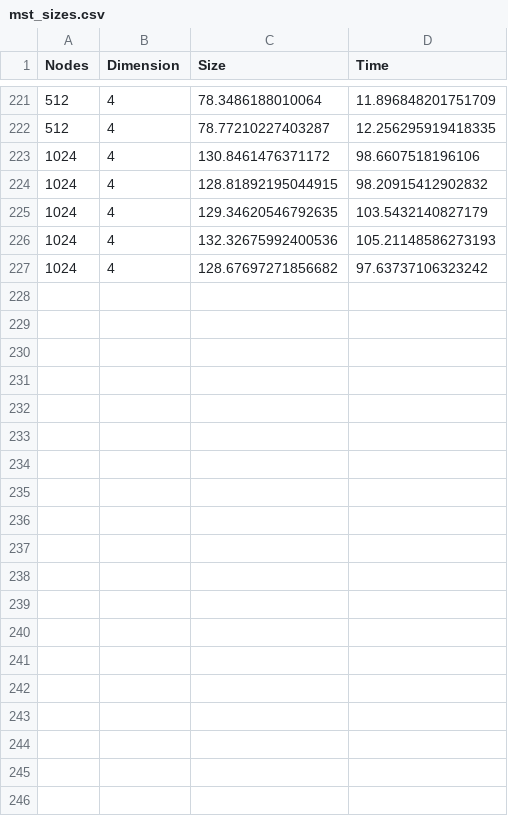
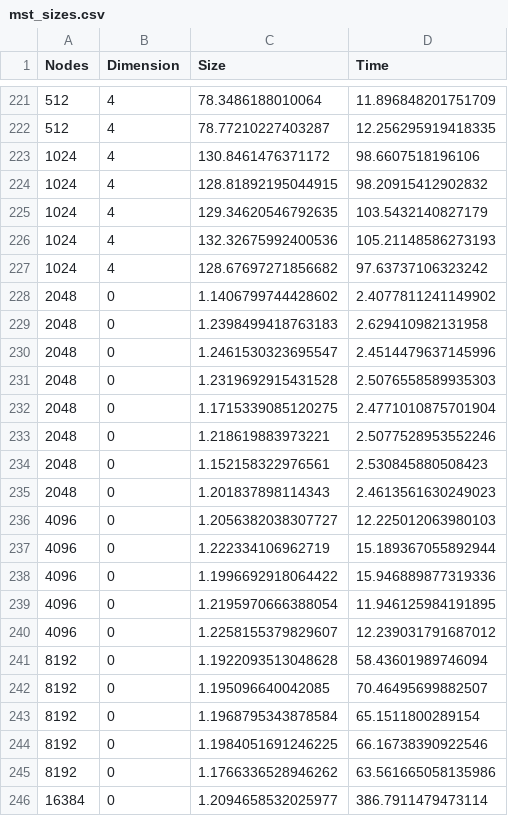
Before and after one commit to ryandkerr/cs124-mst, a CSV file: mst_sizes.csv, drawn as a sheet; only a part is shown, gaps mark what is left out; the diff names each change by its address in the sheet, - before the commit and + after, or states it on an @@ line.

```diff
--- a/mst_sizes.csv
+++ b/mst_sizes.csv
+row 228: 2048 | 0 | 1.1406799744428602 | 2.4077811241149902
+row 229: 2048 | 0 | 1.2398499418763183 | 2.629410982131958
+row 230: 2048 | 0 | 1.2461530323695547 | 2.4514479637145996
+row 231: 2048 | 0 | 1.2319692915431528 | 2.5076558589935303
+row 232: 2048 | 0 | 1.1715339085120275 | 2.4771010875701904
+row 233: 2048 | 0 | 1.218619883973221 | 2.5077528953552246
+row 234: 2048 | 0 | 1.152158322976561 | 2.530845880508423
+row 235: 2048 | 0 | 1.201837898114343 | 2.4613561630249023
+row 236: 4096 | 0 | 1.2056382038307727 | 12.225012063980103
+row 237: 4096 | 0 | 1.222334106962719 | 15.189367055892944
+row 238: 4096 | 0 | 1.1996692918064422 | 15.946889877319336
+row 239: 4096 | 0 | 1.2195970666388054 | 11.946125984191895
+row 240: 4096 | 0 | 1.2258155379829607 | 12.239031791687012
+row 241: 8192 | 0 | 1.1922093513048628 | 58.43601989746094
+row 242: 8192 | 0 | 1.195096640042085 | 70.46495699882507
+row 243: 8192 | 0 | 1.1968795343878584 | 65.1511800289154
+row 244: 8192 | 0 | 1.1984051691246225 | 66.16738390922546
+row 245: 8192 | 0 | 1.1766336528946262 | 63.561665058135986
+row 246: 16384 | 0 | 1.2094658532025977 | 386.7911479473114
```
Also changed, not shown: 2 other files.
